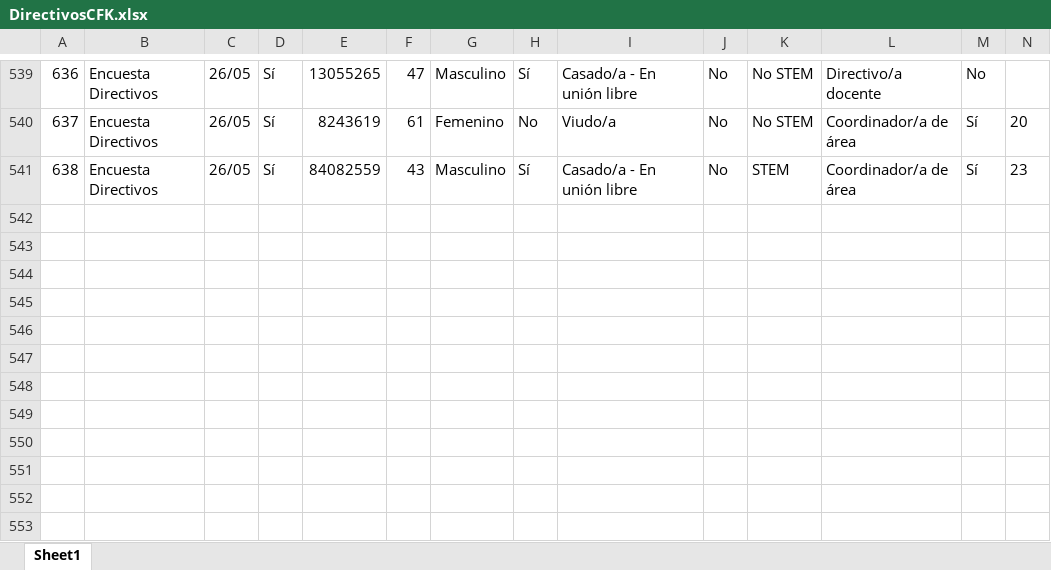
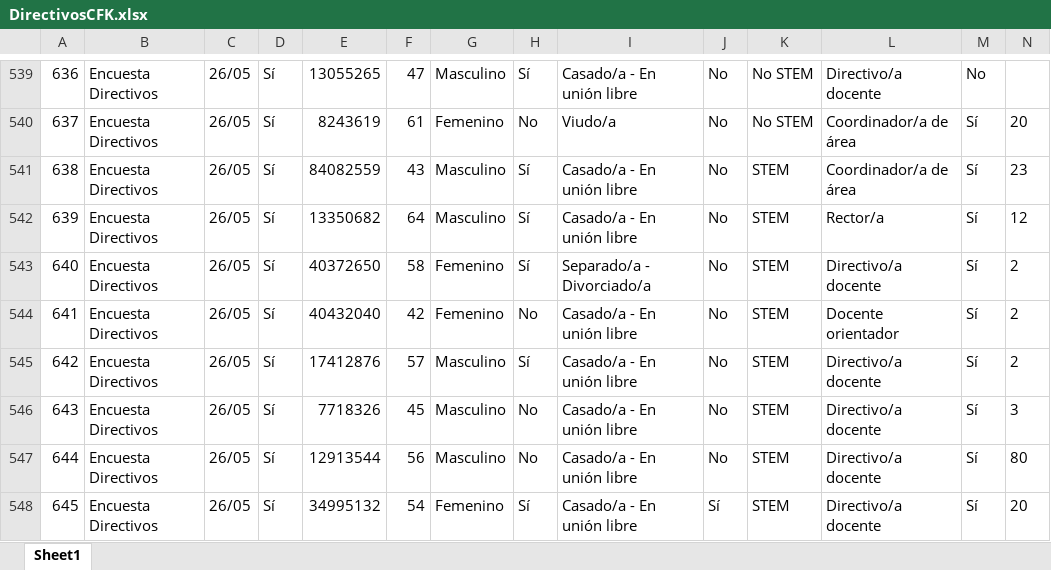
Before and after one commit to Grupo-Informatica-Educativa/CFK2022, an Excel workbook: data/descargables/DirectivosCFK.xlsx, sheet Sheet1, drawn as a sheet; only a part is shown, gaps mark what is left out; values as stored, in another font and other column widths than the file's, no borders; rows hold the shown columns only; the diff names each change by its address in the sheet, - before the commit and + after, or states it on an @@ line.

```diff
--- a/data/descargables/DirectivosCFK.xlsx (sheet Sheet1)
+++ b/data/descargables/DirectivosCFK.xlsx (sheet Sheet1)
+row 542: 639 | Encuesta Directivos | 26/05 | Sí | 13350682 | 64 | Masculino | Sí | Casado/a - En unión libre | No | STEM | Rector/a | Sí | 12
+row 543: 640 | Encuesta Directivos | 26/05 | Sí | 40372650 | 58 | Femenino | Sí | Separado/a - Divorciado/a | No | STEM | Directivo/a docente | Sí | 2
+row 544: 641 | Encuesta Directivos | 26/05 | Sí | 40432040 | 42 | Femenino | No | Casado/a - En unión libre | No | STEM | Docente orientador | Sí | 2
+row 545: 642 | Encuesta Directivos | 26/05 | Sí | 17412876 | 57 | Masculino | Sí | Casado/a - En unión libre | No | STEM | Directivo/a docente | Sí | 2
+row 546: 643 | Encuesta Directivos | 26/05 | Sí | 7718326 | 45 | Masculino | No | Casado/a - En unión libre | No | STEM | Directivo/a docente | Sí | 3
+row 547: 644 | Encuesta Directivos | 26/05 | Sí | 12913544 | 56 | Masculino | No | Casado/a - En unión libre | No | STEM | Directivo/a docente | Sí | 80
+row 548: 645 | Encuesta Directivos | 26/05 | Sí | 34995132 | 54 | Femenino | Sí | Casado/a - En unión libre | Sí | STEM | Directivo/a docente | Sí | 20
```
Also changed, not shown: data/descargables/LideresCFK.xlsx, data/descargables/PlanCFK.xlsx, 15 other files.
